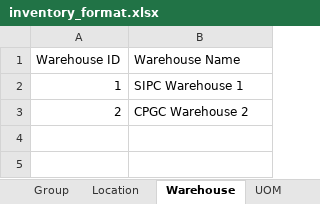
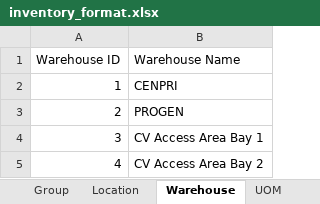
Before and after one commit to JonahBenares/inventory, an Excel workbook: inventory_format.xlsx, sheet Warehouse, drawn as a sheet; values as stored, in another font and other column widths than the file's, no borders; the diff names each change by its address in the sheet, - before the commit and + after, or states it on an @@ line.

```diff
--- a/inventory_format.xlsx (sheet Warehouse)
+++ b/inventory_format.xlsx (sheet Warehouse)
-B2 (Warehouse Name): SIPC Warehouse 1
+B2 (Warehouse Name): CENPRI
-B3 (Warehouse Name): CPGC Warehouse 2
+B3 (Warehouse Name): PROGEN
+row 4: 3 | CV Access Area Bay 1
+row 5: 4 | CV Access Area Bay 2
```
Also changed, not shown: sheet Rack, sheet Group, sheet Location, sheet Category, sheet UOM, begbal_format.xlsx, 2 other files.
